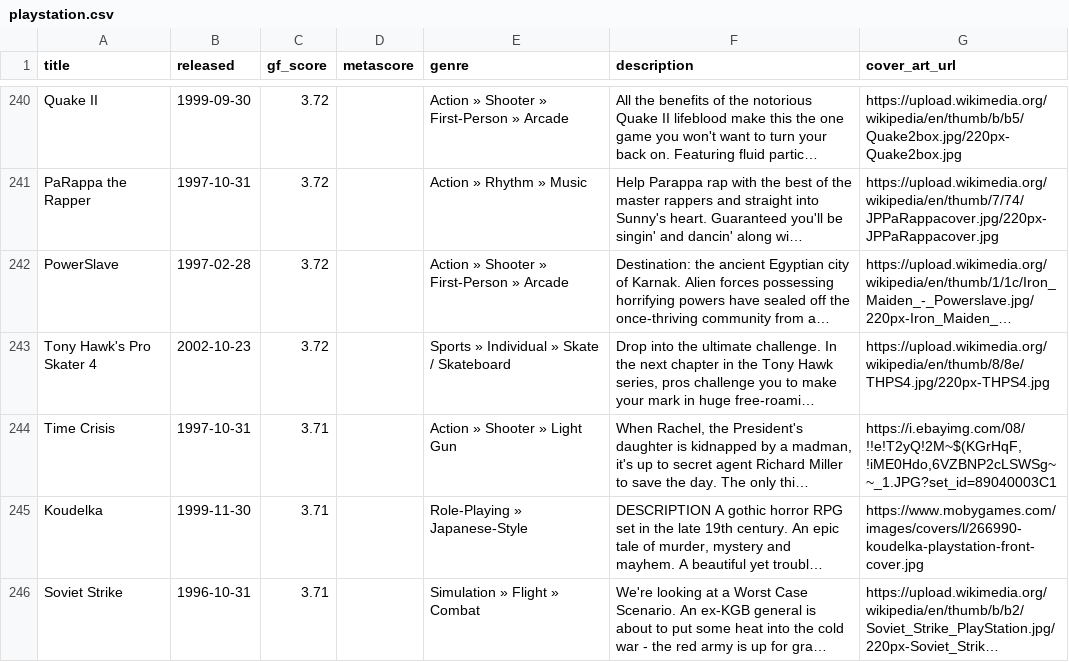
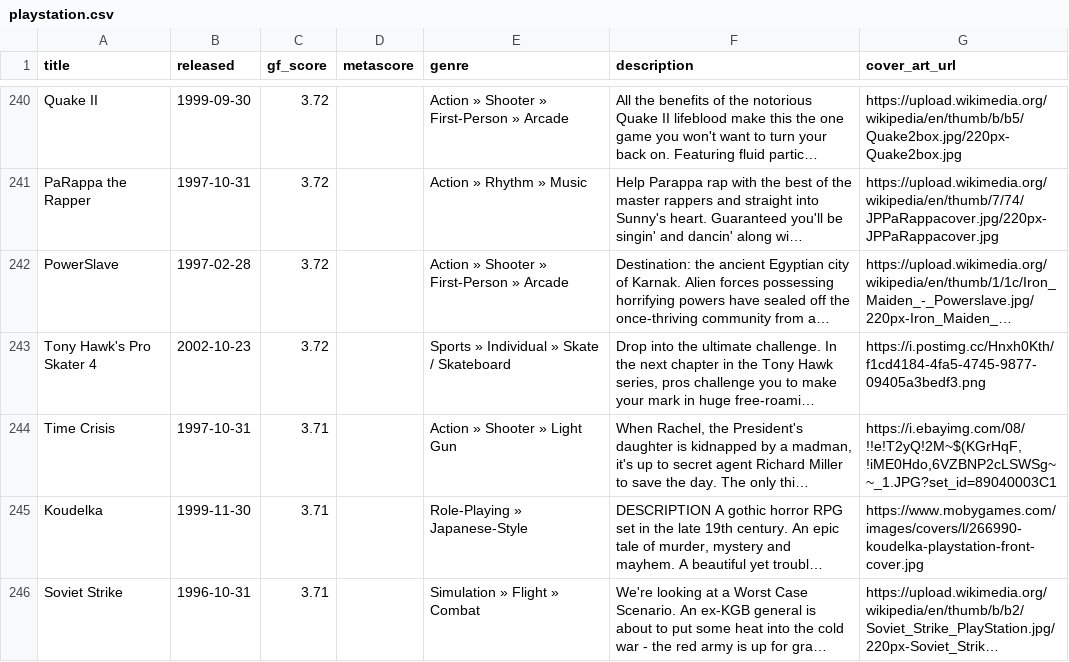
Before and after one commit to karlforshaw/opengamedb, a CSV file: playstation.csv, drawn as a sheet; only a part is shown, gaps mark what is left out; long unchanged cells end in …; the diff covers the shown part only; the diff names each change by its address in the sheet, - before the commit and + after, or states it on an @@ line.

```diff
--- a/playstation.csv
+++ b/playstation.csv
-G243 (cover_art_url): https://upload.wikimedia.org/wikipedia/en/thumb/8/8e/THPS4.jpg/220px-THPS4.jpg
+G243 (cover_art_url): https://i.postimg.cc/Hnxh0Kth/f1cd4184-4fa5-4745-9877-09405a3bedf3.png
```
Also changed, not shown: 38 edited cells elsewhere in this file.
